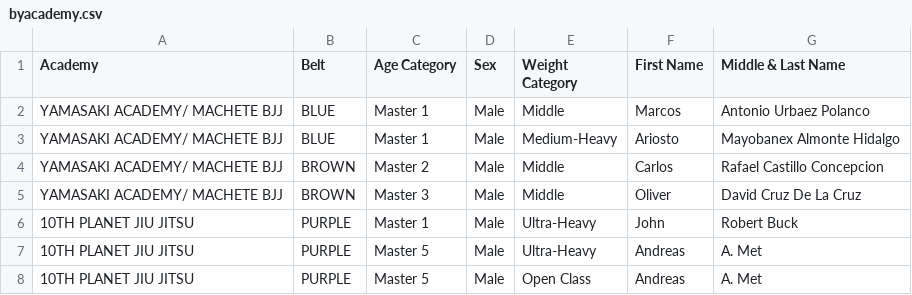
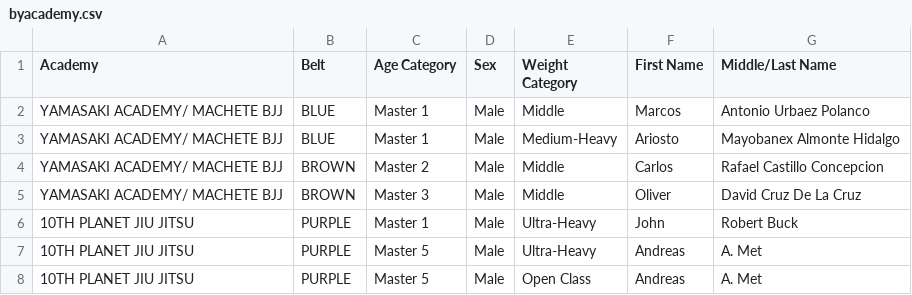
Before and after one commit to davidcusack/r-wmasters, a CSV file: byacademy.csv, drawn as a sheet; only a part is shown.

Commit message:
Added Data connection

```diff
--- a/byacademy.csv
+++ b/byacademy.csv
@@ -1,2 +1,2 @@
-Academy,Belt,Age Category,Sex,Weight Category,First Name,Middle & Last Name
+Academy,Belt,Age Category,Sex,Weight Category,First Name,Middle/Last Name
 YAMASAKI ACADEMY/ MACHETE BJJ,BLUE , Master 1 , Male ,Middle,Marcos,Antonio Urbaez Polanco
```
Also changed, not shown: 1 other file.
